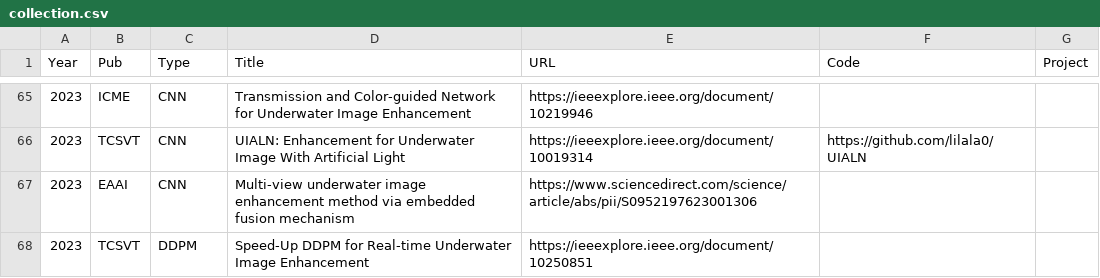
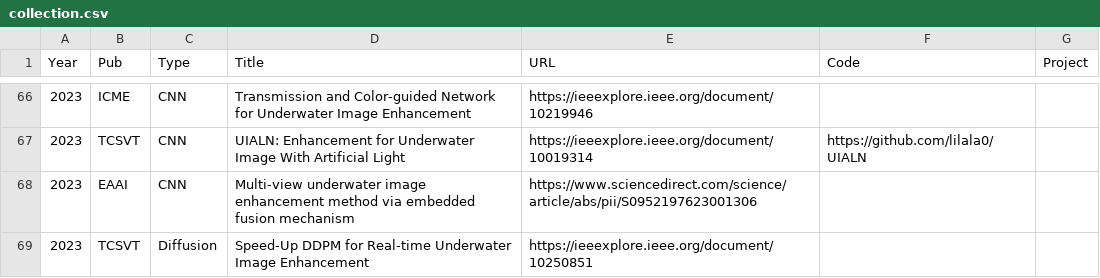
Before and after one commit to fansuregrin/Awesome-UIE, a CSV file: .dev_scripts/collection.csv, drawn as a sheet; only a part is shown, gaps mark what is left out; the diff covers the shown part only.

```diff
--- a/.dev_scripts/collection.csv
+++ b/.dev_scripts/collection.csv
@@ -67,2 +68,2 @@ Year,Pub,Type,Title,URL,Code,Project
 2023,EAAI,CNN,Multi-view underwater image enhancement method via embedded fusion mechanism,https://www.sciencedirect.com/science/article/abs/pii/S0952197623001306,,
-2023,TCSVT,DDPM,Speed-Up DDPM for Real-time Underwater Image Enhancement,https://ieeexplore.ieee.org/document/10250851,,
+2023,TCSVT,Diffusion,Speed-Up DDPM for Real-time Underwater Image Enhancement,https://ieeexplore.ieee.org/document/10250851,,
```
Also changed, not shown: 2 added rows and 3 edited cells elsewhere in this file, 1 other file.
